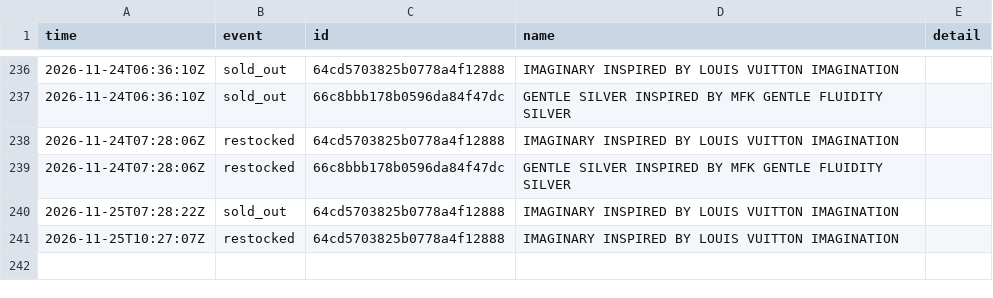
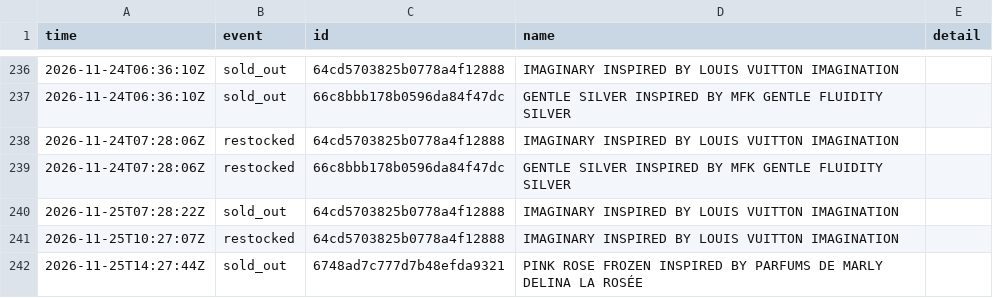
Before and after one commit to jnees/montagne-filter-plugin, a CSV file: data/events.csv, drawn as a sheet; only a part is shown, gaps mark what is left out; the diff names each change by its address in the sheet, - before the commit and + after, or states it on an @@ line.

```diff
--- a/data/events.csv
+++ b/data/events.csv
+row 242: 2026-11-25T14:27:44Z | sold_out | 6748ad7c777d7b48efda9321 | PINK ROSE FROZEN INSPIRED BY PARFUMS DE MARLY DELINA LA ROSÉE
```
Also changed, not shown: 1 other file.
